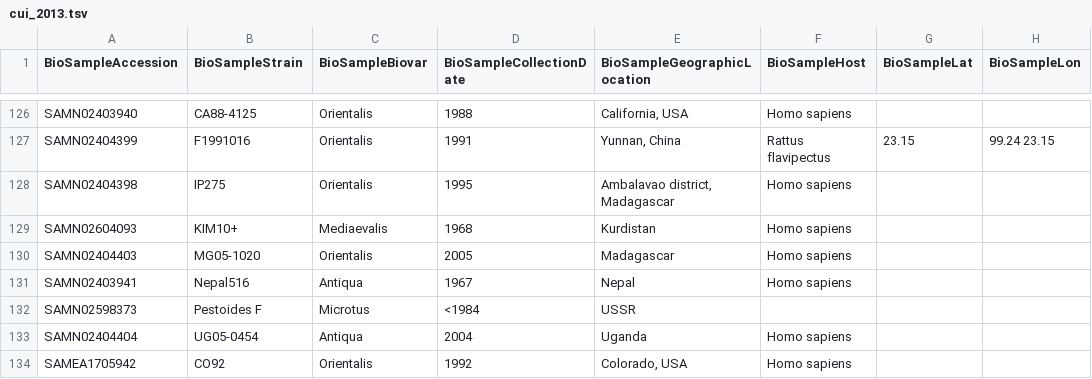
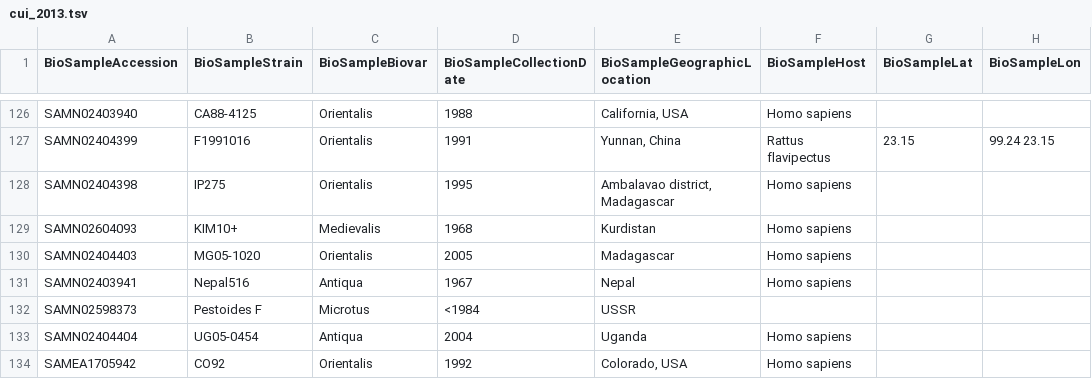
Before and after one commit to ktmeaton/plague-phylogeography, a TSV file: annot/cui_2013.tsv, drawn as a sheet; only a part is shown, gaps mark what is left out; the diff covers the shown part only; the diff names each change by its address in the sheet, - before the commit and + after, or states it on an @@ line.

Commit message:
standardize biovar med spelling

```diff
--- a/annot/cui_2013.tsv
+++ b/annot/cui_2013.tsv
-C129 (BioSampleBiovar): Mediaevalis
+C129 (BioSampleBiovar): Medievalis
```
Also changed, not shown: 24 edited cells elsewhere in this file, 1 other file.
